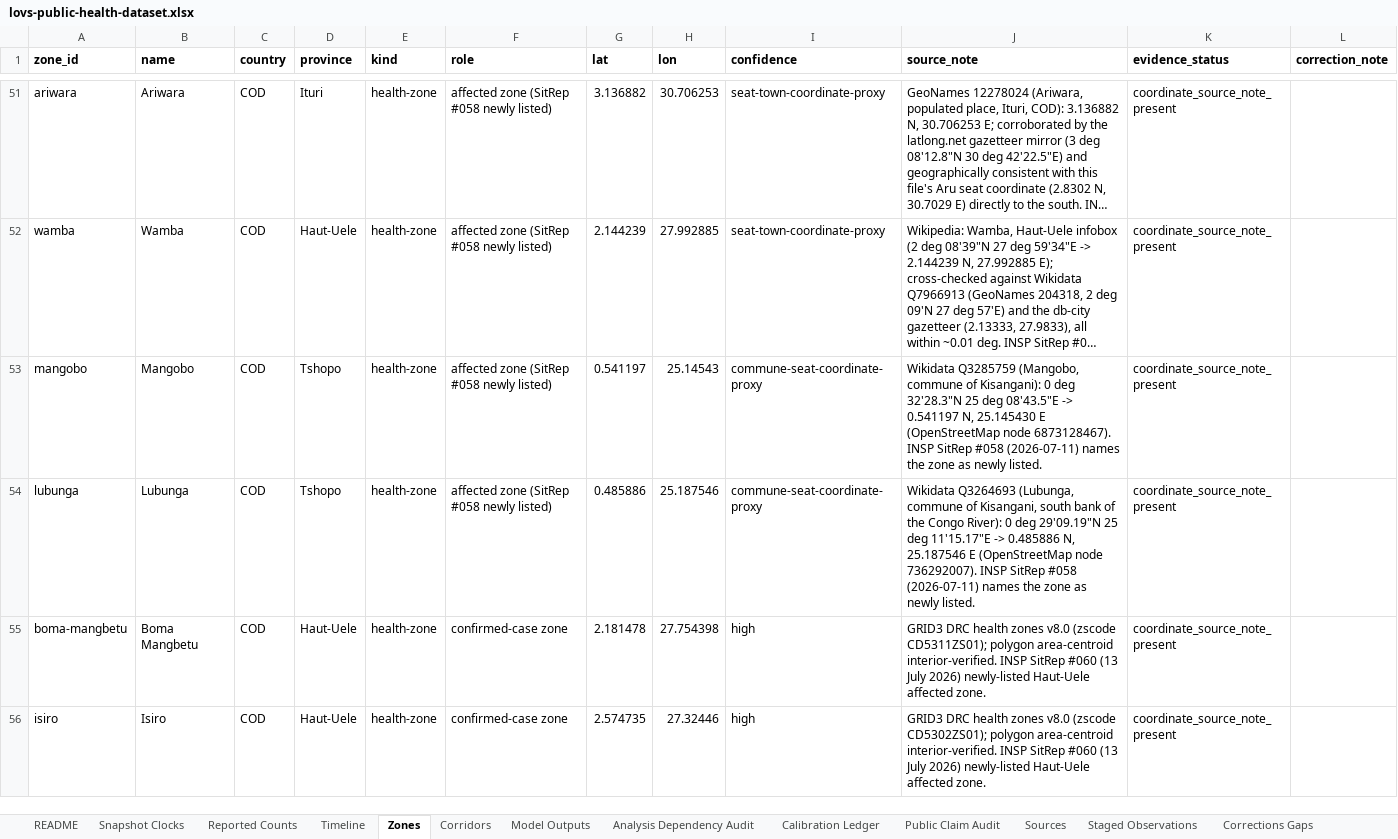
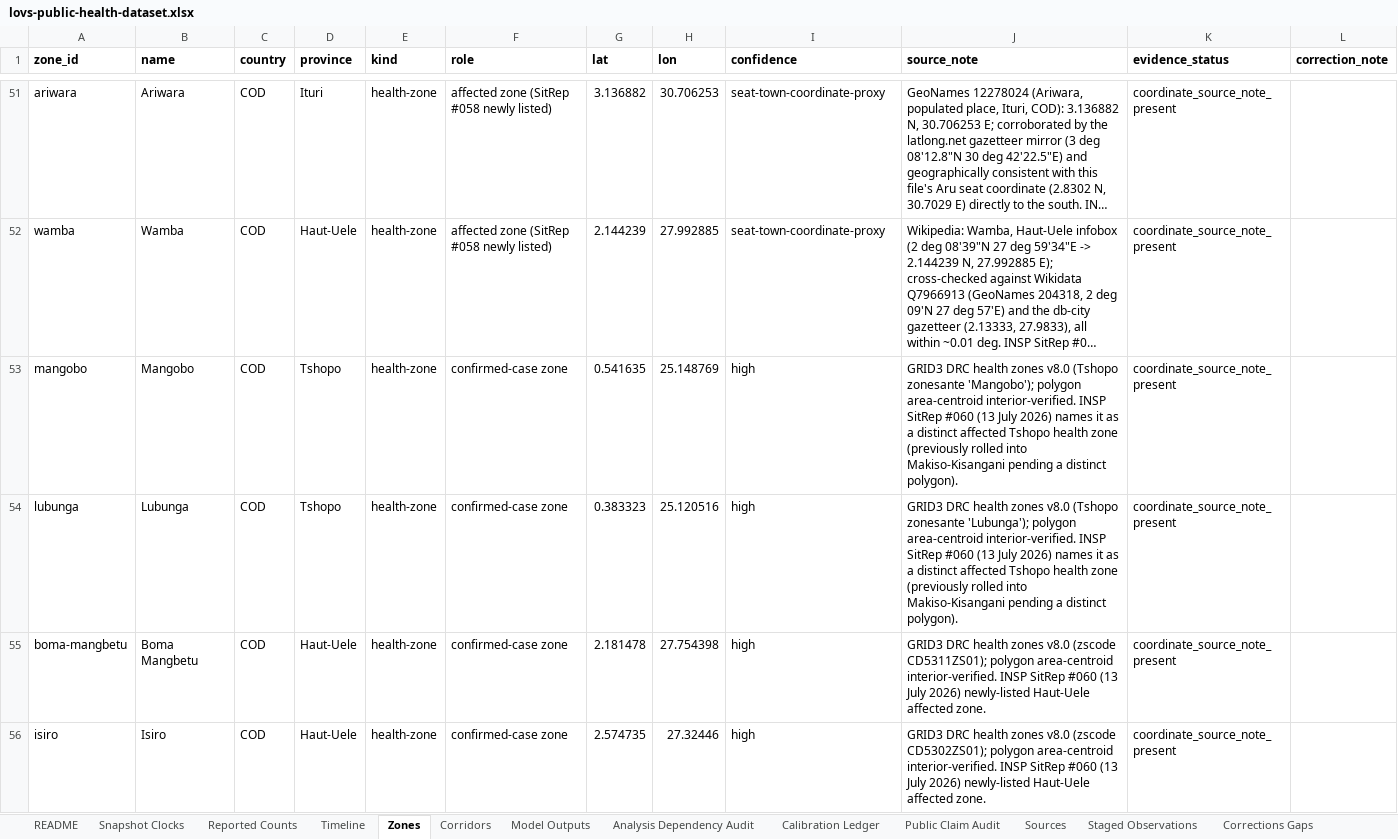
Before and after one commit to ArcedeDev/bdbv-2026-lovs, an Excel workbook: deliverables/public-health-dataset/lovs-public-health-dataset.xlsx, sheet Zones, drawn as a sheet; only a part is shown, gaps mark what is left out; long unchanged cells end in …; values as stored, in another font and other column widths than the file's, no borders; the diff names each change by its address in the sheet, - before the commit and + after, or states it on an @@ line.

Commit message:
fix(bdbv): un-collapse Kisangani health zones (Makiso-Kisangani, Mangobo, Lubunga)
- GRID3 v8.0 carries all three Kisangani health zones as distinct polygons; the SR58
  collapse into a single Makiso-Kisangani zone was based on the incomplete served subset
- each now a distinct display zone: own GRID3 polygon + interior-verified area-centroid
- COLLAPSED_INSP_ZONES emptied; split Makiso row in SR58/SR59/SR60 promotions (2/2 + 1/0 + 1/x)
- 45 display zones (= INSP 45 exactly), 403 corridors (was 43/385); partition unchanged 2031/1994/37
- 813 tests pass, byte-deterministic; evidence chains + README + NUMBERS_AUDIT + examples advanced

```diff
--- a/deliverables/public-health-dataset/lovs-public-health-dataset.xlsx (sheet Zones)
+++ b/deliverables/public-health-dataset/lovs-public-health-dataset.xlsx (sheet Zones)
-F53:F54 (role): affected zone (SitRep #058 newly listed)
+F53:F54 (role): confirmed-case zone
-G53 (lat): 0.541197
+G53 (lat): 0.541635
-H53 (lon): 25.14543
+H53 (lon): 25.148769
-I53:I54 (confidence): commune-seat-coordinate-proxy
+I53:I54 (confidence): high
-J53 (source_note): Wikidata Q3285759 (Mangobo, commune of Kisangani): 0 deg 32'28.3"N 25 deg 08'43.5"E -> 0.541197 N, 25.145430 E (OpenStreetMap node 6873128467). INSP SitRep #058 (2026-07-11) names the zone as newly listed.
+J53 (source_note): GRID3 DRC health zones v8.0 (Tshopo zonesante 'Mangobo'); polygon area-centroid interior-verified. INSP SitRep #060 (13 July 2026) names it as a distinct affected Tshopo health zone (previously rolled into Makiso-Kisangani pending a distinct polygon).
-G54 (lat): 0.485886
+G54 (lat): 0.383323
-H54 (lon): 25.187546
+H54 (lon): 25.120516
-J54 (source_note): Wikidata Q3264693 (Lubunga, commune of Kisangani, south bank of the Congo River): 0 deg 29'09.19"N 25 deg 11'15.17"E -> 0.485886 N, 25.187546 E (OpenStreetMap node 736292007). INSP SitRep #058 (2026-07-11) names the zone as newly listed.
+J54 (source_note): GRID3 DRC health zones v8.0 (Tshopo zonesante 'Lubunga'); polygon area-centroid interior-verified. INSP SitRep #060 (13 July 2026) names it as a distinct affected Tshopo health zone (previously rolled into Makiso-Kisangani pending a distinct polygon).
```
Also changed, not shown: sheet Corridors, sheet Reported Counts, sheet Timeline, sheet Analysis Dependency Audit, sheet Public Claim Audit, sheet Model Outputs, 1 more sheet, 38 other files.
